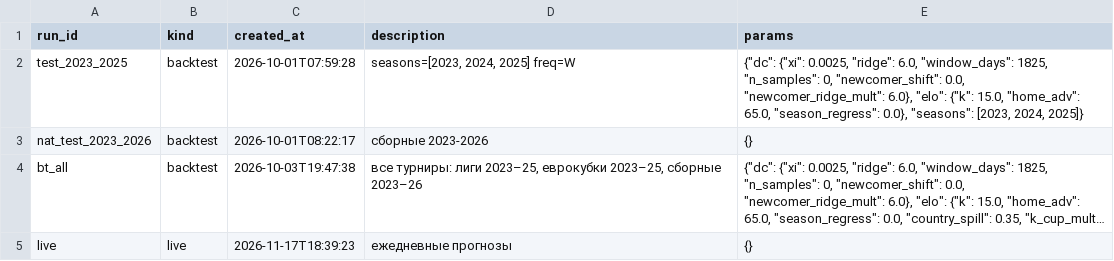
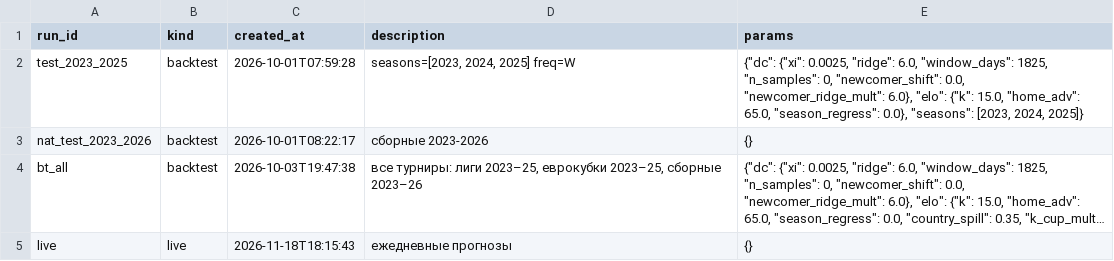
Before and after one commit to socceranalyser/soccer-analyser, a CSV file: data/state/runs.csv, drawn as a sheet; long unchanged cells end in …; the diff names each change by its address in the sheet, - before the commit and + after, or states it on an @@ line.

```diff
--- a/data/state/runs.csv
+++ b/data/state/runs.csv
-C5 (created_at): 2026-11-17T18:39:23
+C5 (created_at): 2026-11-18T18:15:43
```
Also changed, not shown: 5 other files.
